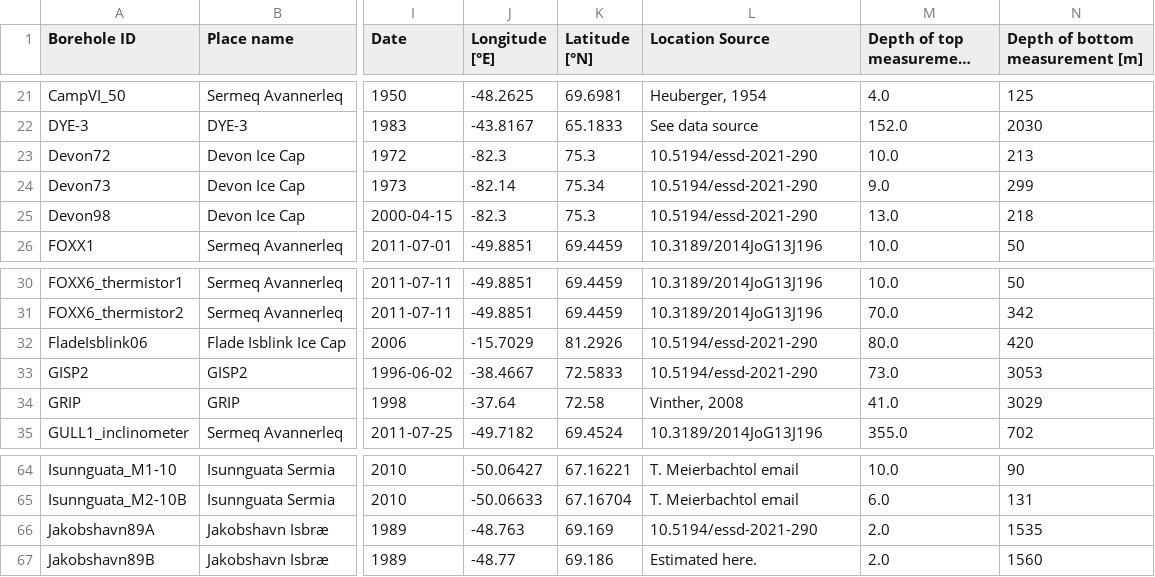
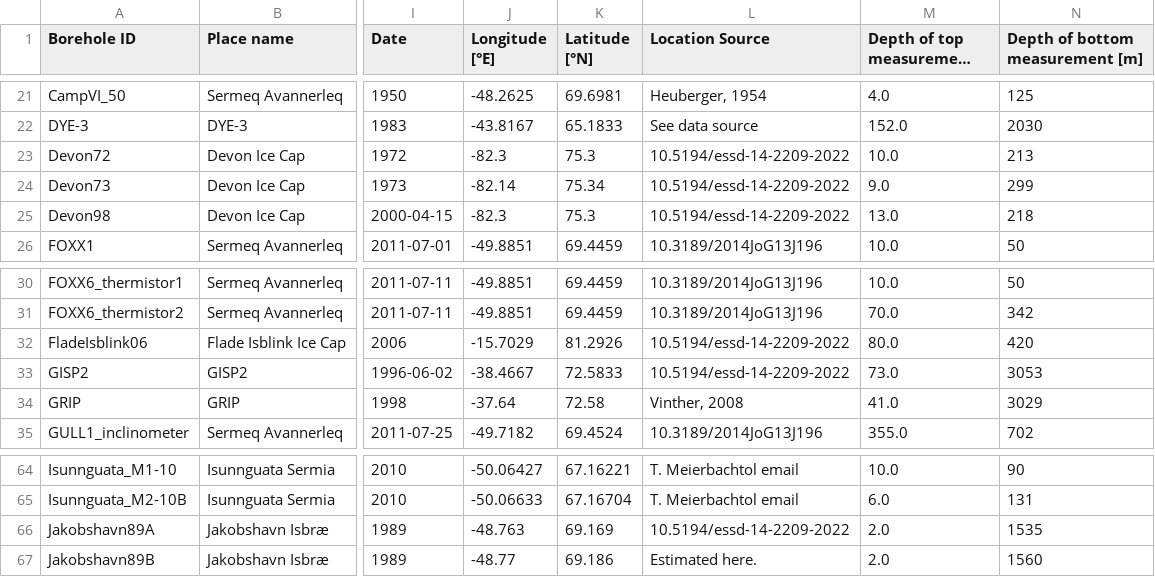
Before and after one commit to GEUS-Glaciology-and-Climate/greenland_ice_borehole_temperature_profiles, a CSV file: data/meta.csv, drawn as a sheet; only a part is shown, gaps mark what is left out; long unchanged cells end in …; the diff covers the shown part only; the diff names each change by its address in the sheet, - before the commit and + after, or states it on an @@ line.

Commit message:
Update metadata 10.5194/essd-2021-290 to 10.5194/essd-14-2209-2022
Colgan et al. 2022 from discussion paper to final publication.

```diff
--- a/data/meta.csv
+++ b/data/meta.csv
-L23:L25 (Location Source): 10.5194/essd-2021-290
+L23:L25 (Location Source): 10.5194/essd-14-2209-2022
-L32:L33 (Location Source): 10.5194/essd-2021-290
+L32:L33 (Location Source): 10.5194/essd-14-2209-2022
-L66 (Location Source): 10.5194/essd-2021-290
+L66 (Location Source): 10.5194/essd-14-2209-2022
```
Also changed, not shown: 18 edited cells elsewhere in this file, 46 other files.
